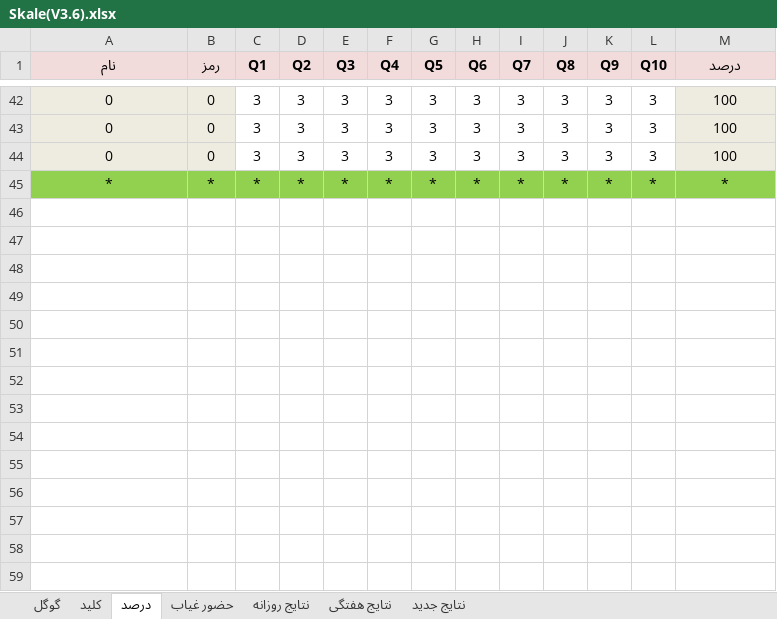
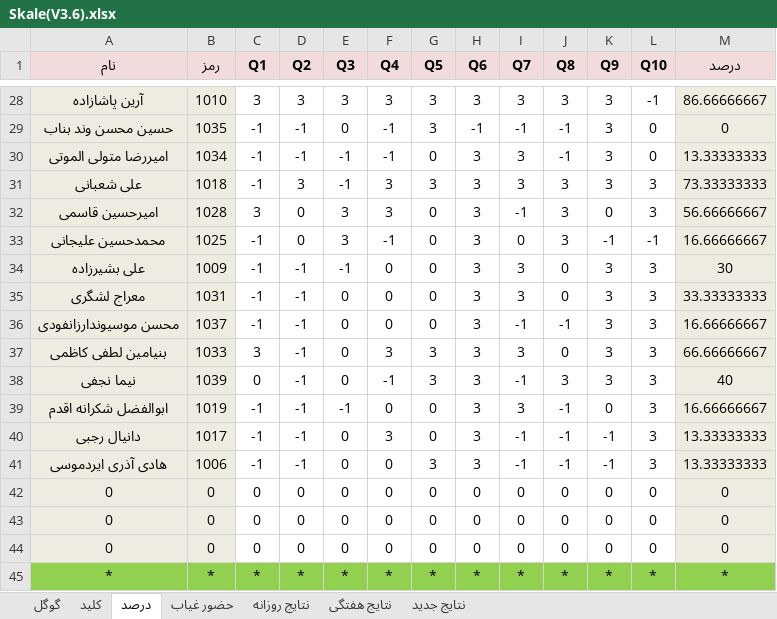
Before and after one commit to hengams/Quiz, an Excel workbook: week 7/علوم/Skale(V3.6).xlsx, sheet درصد, drawn as a sheet; only a part is shown, gaps mark what is left out; values as stored, in another font and other column widths than the file's, no borders; conditional formats not drawn; addresses are those after the commit; the diff covers the shown part only; the diff names each change by its address in the sheet, - before the commit and + after, or states it on an @@ line.

```diff
--- a/week 7/علوم/Skale(V3.6).xlsx (sheet درصد)
+++ b/week 7/علوم/Skale(V3.6).xlsx (sheet درصد)
-A28 (نام): 0
+A28 (نام): آرین پاشازاده
-B28 (رمز): 0
+B28 (رمز): 1010
-L28 (Q10): 3
+L28 (Q10): -1
-M28 (درصد): 100
+M28 (درصد): 86.66666667
+row 29: حسین محسن وند بناب | 1035 | -1 | -1 | 0 | -1 | 3 | -1 | -1 | -1 | 3 | 0 | 0
+row 30: امیررضا متولی الموتی | 1034 | -1 | -1 | -1 | -1 | 0 | 3 | 3 | -1 | 3 | 0 | 13.33333333
-A31 (نام): 0
+A31 (نام): علی شعبانی
-B31 (رمز): 0
+B31 (رمز): 1018
-C31 (Q1): 3
+C31 (Q1): -1
-E31 (Q3): 3
+E31 (Q3): -1
-M31 (درصد): 100
+M31 (درصد): 73.33333333
+row 32: امیرحسین قاسمی | 1028 | 3 | 0 | 3 | 3 | 0 | 3 | -1 | 3 | 0 | 3 | 56.66666667
+row 33: محمدحسین علیجانی | 1025 | -1 | 0 | 3 | -1 | 0 | 3 | 0 | 3 | -1 | -1 | 16.66666667
+row 34: علی بشیرزاده | 1009 | -1 | -1 | -1 | 0 | 0 | 3 | 3 | 0 | 3 | 3 | 30
+row 35: معراج لشگری | 1031 | -1 | -1 | 0 | 0 | 0 | 3 | 3 | 0 | 3 | 3 | 33.33333333
+row 36: محسن موسیوندارزانفودی | 1037 | -1 | -1 | 0 | 0 | 0 | 3 | -1 | -1 | 3 | 3 | 16.66666667
-A37 (نام): 0
+A37 (نام): بنیامین لطفی کاظمی
-B37 (رمز): 0
+B37 (رمز): 1033
-D37 (Q2): 3
+D37 (Q2): -1
-E37 (Q3): 3
+E37 (Q3): 0
-J37 (Q8): 3
+J37 (Q8): 0
-M37 (درصد): 100
+M37 (درصد): 66.66666667
+row 38: نیما نجفی | 1039 | 0 | -1 | 0 | -1 | 3 | 3 | -1 | 3 | 3 | 3 | 40
+row 39: ابوالفضل شکرانه اقدم | 1019 | -1 | -1 | -1 | 0 | 0 | 3 | 3 | -1 | 0 | 3 | 16.66666667
+row 40: دانیال رجبی | 1017 | -1 | -1 | 0 | 3 | 0 | 3 | -1 | -1 | -1 | 3 | 13.33333333
+row 41: هادی آذری ایردموسی | 1006 | -1 | -1 | 0 | 0 | 3 | 3 | -1 | -1 | -1 | 3 | 13.33333333
+row 42: 0 | 0 | 0 | 0 | 0 | 0 | 0 | 0 | 0 | 0 | 0 | 0 | 0
+row 43: 0 | 0 | 0 | 0 | 0 | 0 | 0 | 0 | 0 | 0 | 0 | 0 | 0
+row 44: 0 | 0 | 0 | 0 | 0 | 0 | 0 | 0 | 0 | 0 | 0 | 0 | 0
```
Also changed, not shown: 22 added rows, 36 removed rows and 11 edited cells elsewhere in this sheet, sheet نتایج جدید, sheet نتایج روزانه, sheet گوگل, sheet حضور غیاب, sheet نتایج هفتگی, sheet کلید, formulas that keep their value, 2 other files.
